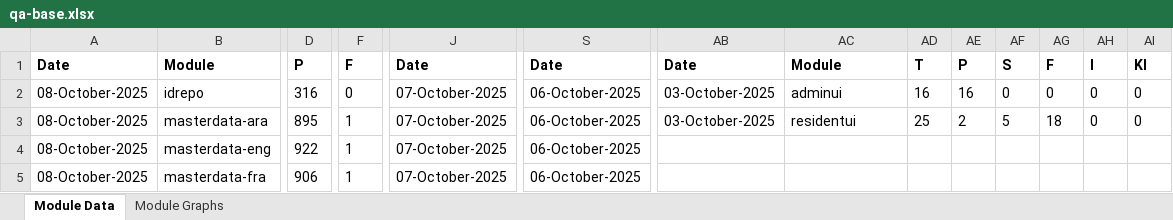
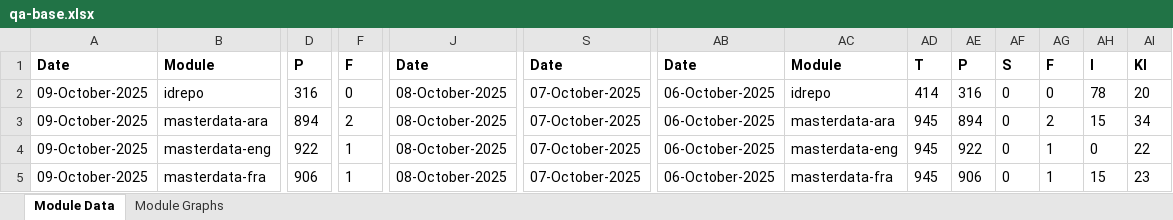
Before and after one commit to mosip/test-management, an Excel workbook: minio-report-tracker/xlxs/qa-base.xlsx, sheet Module Data, drawn as a sheet; only a part is shown, gaps mark what is left out; values as stored, in another font and other column widths than the file's, no borders; the diff covers the shown part only; the diff names each change by its address in the sheet, - before the commit and + after, or states it on an @@ line.

```diff
--- a/minio-report-tracker/xlxs/qa-base.xlsx (sheet Module Data)
+++ b/minio-report-tracker/xlxs/qa-base.xlsx (sheet Module Data)
-A2:A5: 08-October-2025
+A2:A5: 09-October-2025
-J2:J5: 07-October-2025
+J2:J5: 08-October-2025
-S2:S5: 06-October-2025
+S2:S5: 07-October-2025
-AB2:AB3: 03-October-2025
+AB2:AB3: 06-October-2025
-AC2: adminui
+AC2: idrepo
-AD2: 16
+AD2: 414
-AE2: 16
+AE2: 316
-AH2: 0
+AH2: 78
-AI2: 0
+AI2: 20
-D3: 895
+D3: 894
-F3: 1
+F3: 2
-AC3: residentui
+AC3: masterdata-ara
-AD3: 25
+AD3: 945
-AE3: 2
+AE3: 894
-AF3: 5
+AF3: 0
-AG3: 18
+AG3: 2
-AH3: 0
+AH3: 15
-AI3: 0
+AI3: 34
-AB4:AB5: (empty)
+AB4:AB5: 06-October-2025
-AC4: (empty)
+AC4: masterdata-eng
-AD4:AD5: (empty)
+AD4:AD5: 945
-AE4: (empty)
+AE4: 922
-AF4:AF5: (empty)
+AF4:AF5: 0
-AG4:AG5: (empty)
+AG4:AG5: 1
-AH4: (empty)
+AH4: 0
-AI4: (empty)
+AI4: 22
-AC5: (empty)
+AC5: masterdata-fra
-AE5: (empty)
+AE5: 906
-AH5: (empty)
+AH5: 15
-AI5: (empty)
+AI5: 23
```
Also changed, not shown: 1 added row, 1 removed row and 84 edited cells elsewhere in this sheet, charts or pictures, minio-report-tracker/xlxs/cellbox21.xlsx, minio-report-tracker/xlxs/collab.xlsx, 17 other files.
